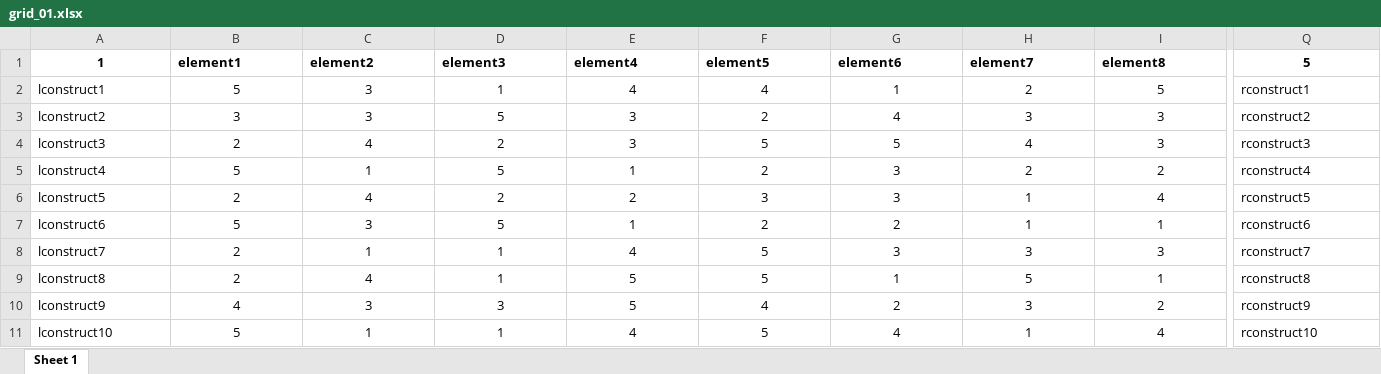
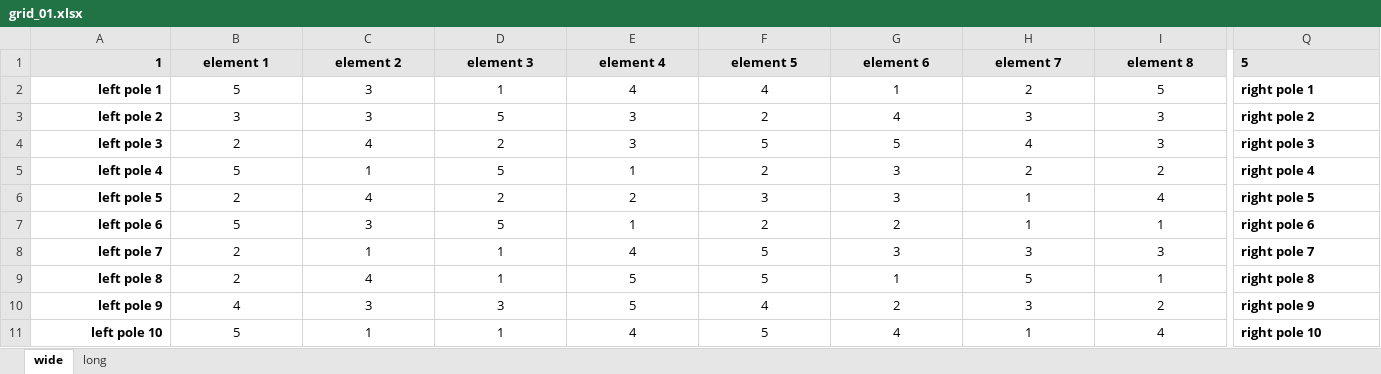
Before and after one commit to markheckmann/OpenRepGrid, an Excel workbook: inst/extdata/grid_01.xlsx, sheet wide, drawn as a sheet; only a part is shown, gaps mark what is left out; values as stored, in another font and other column widths than the file's, no borders; the diff covers the shown part only; the diff names each change by its address in the sheet, - before the commit and + after, or states it on an @@ line.

Commit message:
add `importDataframe()`, refactor `importExcel()` (#61, #65)
* `importDataframe` converts a dataframe into a repgrid. Three
   different formats can be read in. See the sample dataframes
   `df_element_columns`, `df_construct_columns`, and `df_long` (#61)
* `importExcel` now also understands the long format (#65)

```diff
--- a/inst/extdata/grid_01.xlsx (sheet wide)
+++ b/inst/extdata/grid_01.xlsx (sheet wide)
-sheet tab: Sheet 1
+sheet tab: wide
+sheet tab: long
-A1:Q1 fill: none
+A1:Q1 fill: #E5E5E5
-A1 alignment: center
+A1 alignment: right
-B1: element1
+B1: element 1
-B1:I1 alignment: left
+B1:I1 alignment: center
-C1: element2
+C1: element 2
-D1: element3
+D1: element 3
-E1: element4
+E1: element 4
-F1: element5
+F1: element 5
-G1: element6
+G1: element 6
-H1: element7
+H1: element 7
-I1: element8
+I1: element 8
-Q1 alignment: center
+Q1 alignment: left
-A2 (1): lconstruct1
+A2 (1): left pole 1
@@ A2:A11 bold: off → on, alignment: left → right @@
-Q2 (5): rconstruct1
+Q2 (5): right pole 1
-Q2:Q11 bold: off
+Q2:Q11 bold: on
-A3 (1): lconstruct2
+A3 (1): left pole 2
-Q3 (5): rconstruct2
+Q3 (5): right pole 2
-A4 (1): lconstruct3
+A4 (1): left pole 3
-Q4 (5): rconstruct3
+Q4 (5): right pole 3
-A5 (1): lconstruct4
+A5 (1): left pole 4
-Q5 (5): rconstruct4
+Q5 (5): right pole 4
-A6 (1): lconstruct5
+A6 (1): left pole 5
-Q6 (5): rconstruct5
+Q6 (5): right pole 5
-A7 (1): lconstruct6
+A7 (1): left pole 6
-Q7 (5): rconstruct6
+Q7 (5): right pole 6
-A8 (1): lconstruct7
+A8 (1): left pole 7
-Q8 (5): rconstruct7
+Q8 (5): right pole 7
-A9 (1): lconstruct8
+A9 (1): left pole 8
-Q9 (5): rconstruct8
+Q9 (5): right pole 8
-A10 (1): lconstruct9
+A10 (1): left pole 9
-Q10 (5): rconstruct9
+Q10 (5): right pole 9
-A11 (1): lconstruct10
+A11 (1): left pole 10
-Q11 (5): rconstruct10
+Q11 (5): right pole 10
```
Also changed, not shown: 7 edited cells and cell formats elsewhere in this sheet, inst/extdata/grid_02.xlsx, 29 other files.
